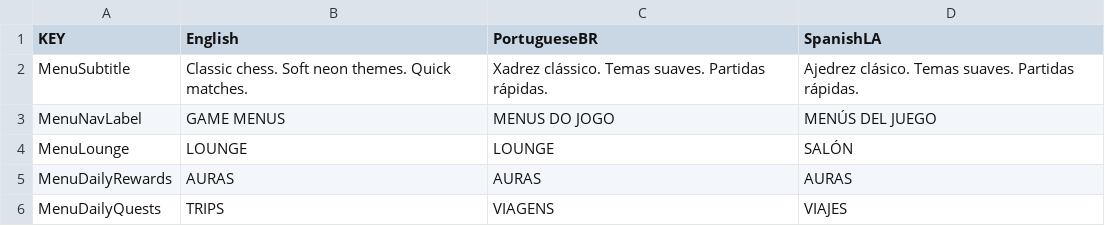
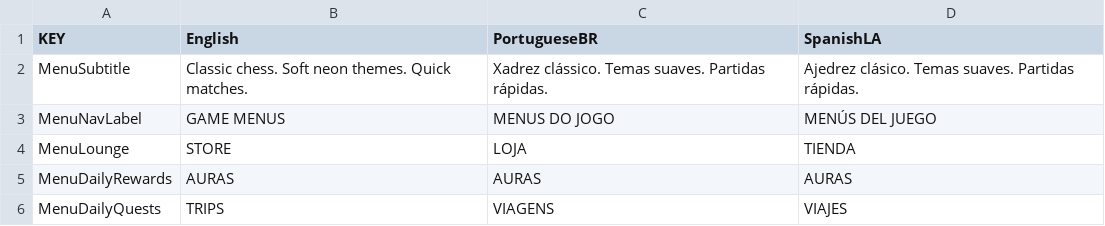
Before and after one commit to LorenzGit/rundot_lucidmate, a CSV file: src/assets/strings.csv, drawn as a sheet; only a part is shown.

```diff
--- a/src/assets/strings.csv
+++ b/src/assets/strings.csv
@@ -3,3 +3,3 @@ MenuSubtitle,"Classic chess. Soft neon themes. Quick matches.","Xadrez clássico
 MenuNavLabel,GAME MENUS,MENUS DO JOGO,MENÚS DEL JUEGO
-MenuLounge,LOUNGE,LOUNGE,SALÓN
+MenuLounge,STORE,LOJA,TIENDA
 MenuDailyRewards,AURAS,AURAS,AURAS
```
Also changed, not shown: 23 other files.
